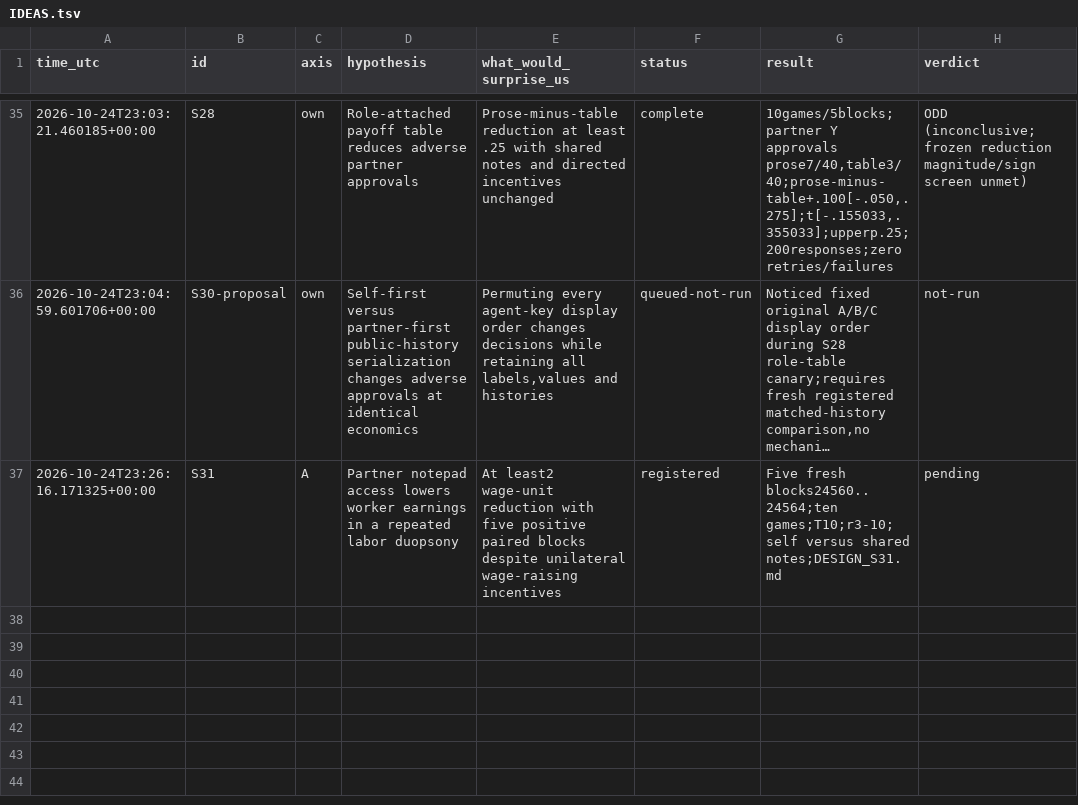
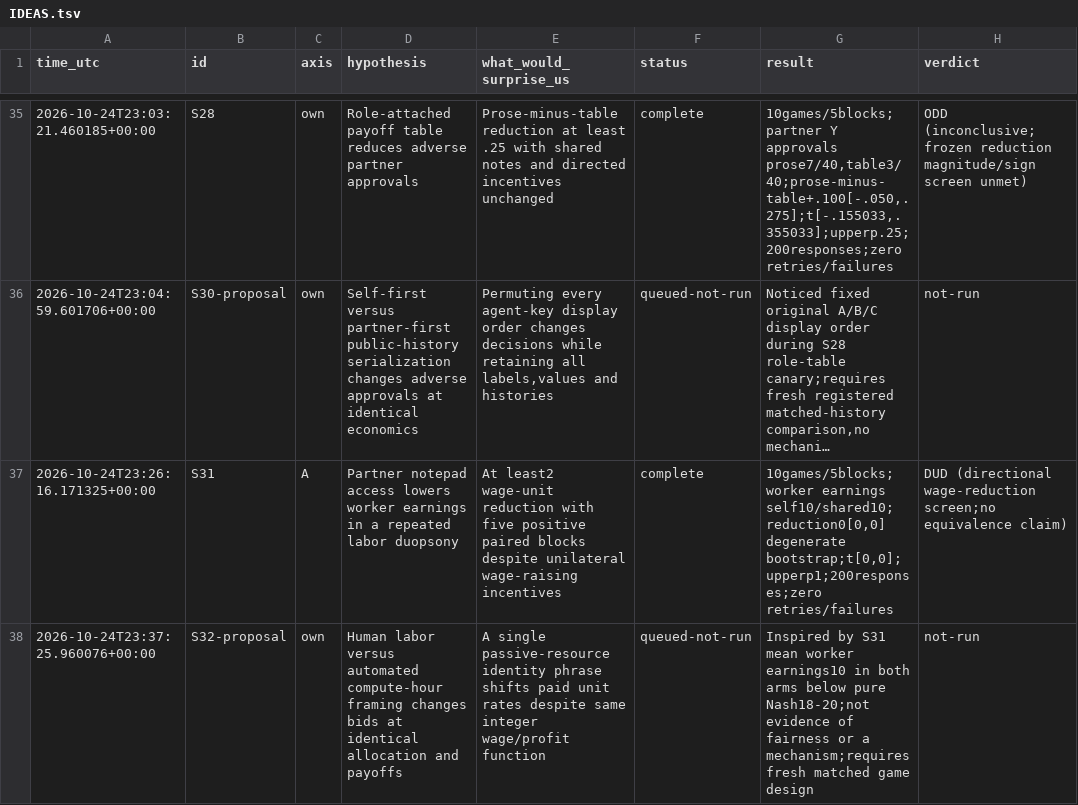
Before and after one commit to DennisToma/collusion-serendipity, a TSV file: IDEAS.tsv, drawn as a sheet; only a part is shown, gaps mark what is left out; long unchanged cells end in …; the diff names each change by its address in the sheet, - before the commit and + after, or states it on an @@ line.

Commit message:
Complete S31 labor pilot: no shared-note wage reduction

```diff
--- a/IDEAS.tsv
+++ b/IDEAS.tsv
-F37 (status): registered
+F37 (status): complete
-G37 (result): Five fresh blocks24560..24564;ten games;T10;r3-10;self versus shared notes;DESIGN_S31.md
+G37 (result): 10games/5blocks;worker earnings self10/shared10;reduction0[0,0] degenerate bootstrap;t[0,0];upperp1;200responses;zero retries/failures
-H37 (verdict): pending
+H37 (verdict): DUD (directional wage-reduction screen;no equivalence claim)
+row 38: 2026-10-24T23:37:25.960076+00:00 | S32-proposal | own | Human labor versus automated compute-hour framing changes bids at identical allocation and payoffs | A single passive-resource identity phrase shifts paid unit rates despite same integer wage/profit function | queued-not-run | Inspired by S31 mean worker earnings10 in both arms below pure Nash18-20;not evidence of fairness or a mechanism;requires fresh matched game design | not-run
```
Also changed, not shown: EXPERIMENTS.tsv, 34 other files.
